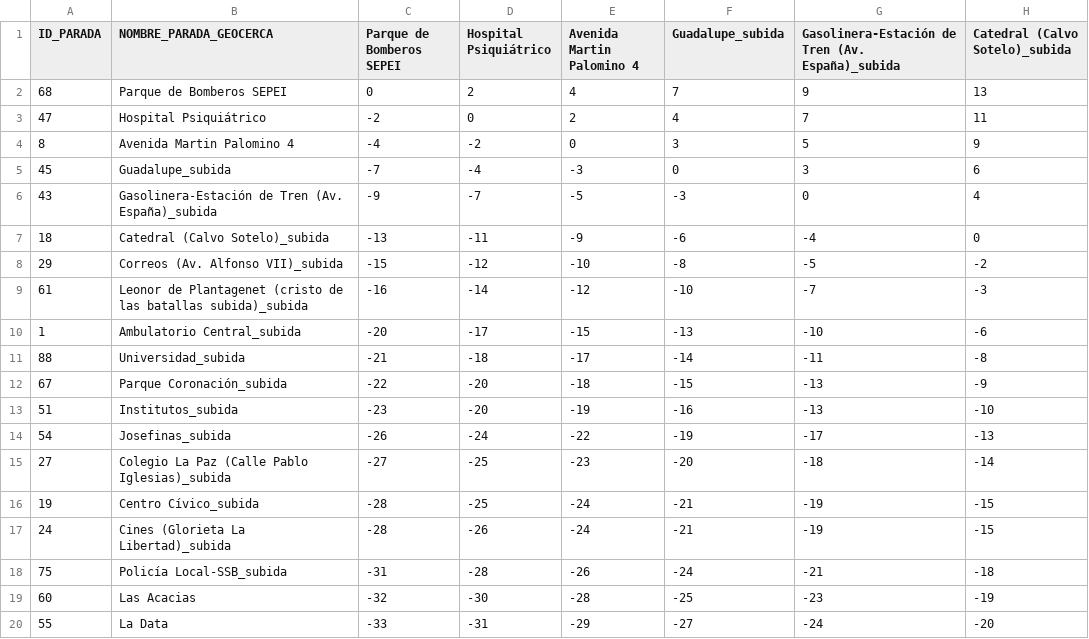
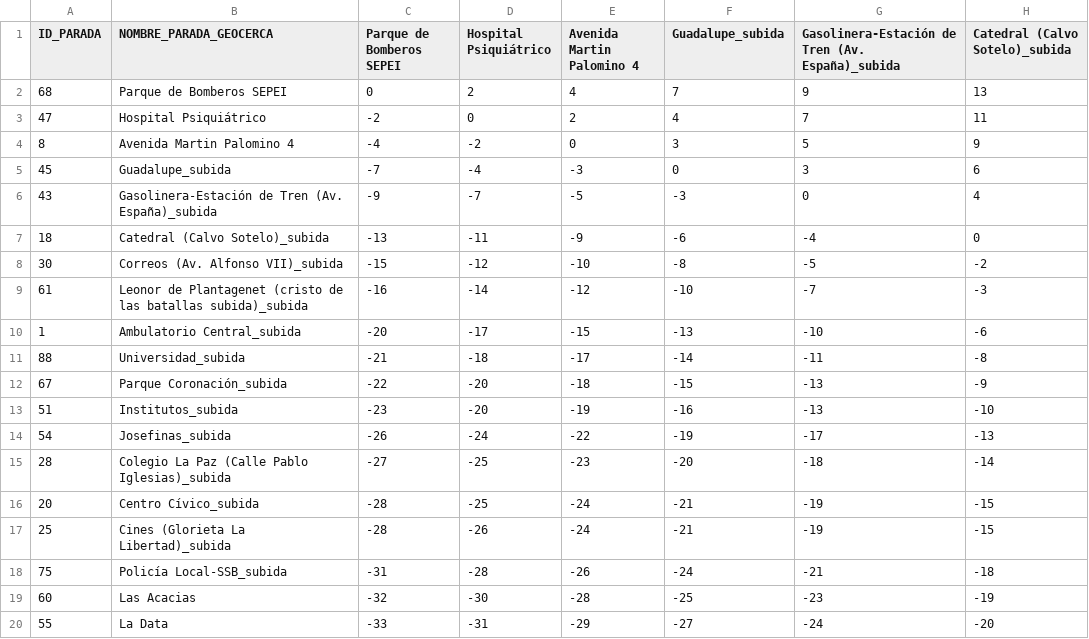
Before and after one commit to KepaAmigoTECHFriendly/gestionBus, a CSV file: inst/extdata/matriz_tiempos_subida_L1.csv, drawn as a sheet; only a part is shown; the diff names each change by its address in the sheet, - before the commit and + after, or states it on an @@ line.

```diff
--- a/inst/extdata/matriz_tiempos_subida_L1.csv
+++ b/inst/extdata/matriz_tiempos_subida_L1.csv
-A8 (ID_PARADA): 29
+A8 (ID_PARADA): 30
-A15 (ID_PARADA): 27
+A15 (ID_PARADA): 28
-A16 (ID_PARADA): 19
+A16 (ID_PARADA): 20
-A17 (ID_PARADA): 24
+A17 (ID_PARADA): 25
```
Also changed, not shown: inst/extdata/matriz_tiempos_bajada_L1.csv, inst/extdata/matriz_tiempos_bajada_L2.csv, 4 other files.
